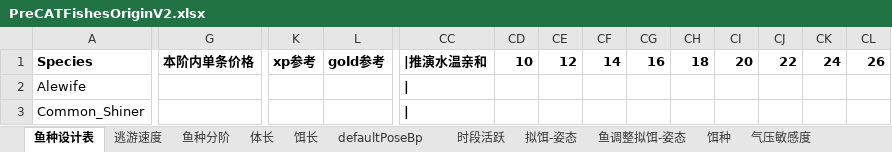
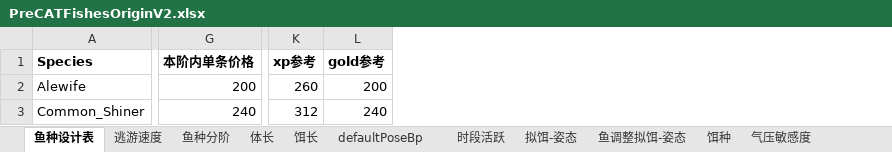
Before and after one commit to futouyiba/StatDemo, an Excel workbook: intermediateTables/PreCATFishesOriginV2.xlsx, sheet 鱼种设计表, drawn as a sheet; only a part is shown, gaps mark what is left out; values as stored, in another font and other column widths than the file's, no borders; the diff covers the shown part only; the diff names each change by its address in the sheet, - before the commit and + after, or states it on an @@ line.

```diff
--- a/intermediateTables/PreCATFishesOriginV2.xlsx (sheet 鱼种设计表)
+++ b/intermediateTables/PreCATFishesOriginV2.xlsx (sheet 鱼种设计表)
-column CC (|推演水温亲和), rows 2-3: | | |
-column CD (10), empty
-column CE (12), empty
-column CF (14), empty
-column CG (16), empty
-column CH (18), empty
-column CI (20), empty
-column CJ (22), empty
-column CK (24), empty
-column CL (26), empty
-G2 (本阶内单条价格): (empty)
+G2 (本阶内单条价格): 200
-K2 (xp参考): (empty)
+K2 (xp参考): 260
-L2 (gold参考): (empty)
+L2 (gold参考): 200
-G3 (本阶内单条价格): (empty)
+G3 (本阶内单条价格): 240
-K3 (xp参考): (empty)
+K3 (xp参考): 312
-L3 (gold参考): (empty)
+L3 (gold参考): 240
```
Also changed, not shown: 431 edited cells and cell formats elsewhere in this sheet, sheet 体长, sheet 水温, formulas that keep their value, intermediateTables/鱼单价工具.xlsx, 3 other files.
